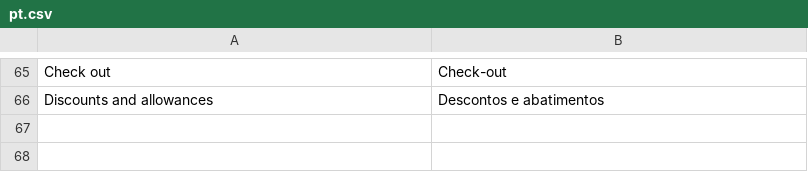
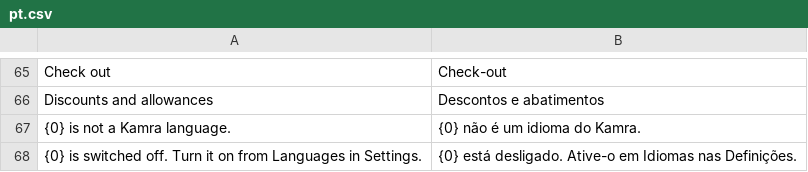
Before and after one commit to Kamra-PMS/kamra-pms, a CSV file: kamra/translations/pt.csv, drawn as a sheet; only a part is shown, gaps mark what is left out.

```diff
--- a/kamra/translations/pt.csv
+++ b/kamra/translations/pt.csv
@@ -66 +66,3 @@ Check out,Check-out
 Discounts and allowances,Descontos e abatimentos
+"{0} is not a Kamra language.","{0} não é um idioma do Kamra."
+"{0} is switched off. Turn it on from Languages in Settings.","{0} está desligado. Ative-o em Idiomas nas Definições."
```
Also changed, not shown: kamra/translations/ar.csv, kamra/translations/es.csv, 35 other files.
